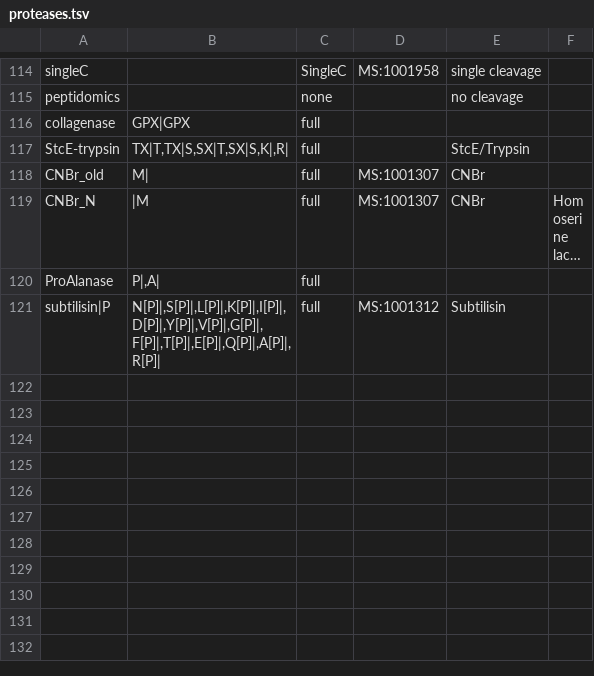
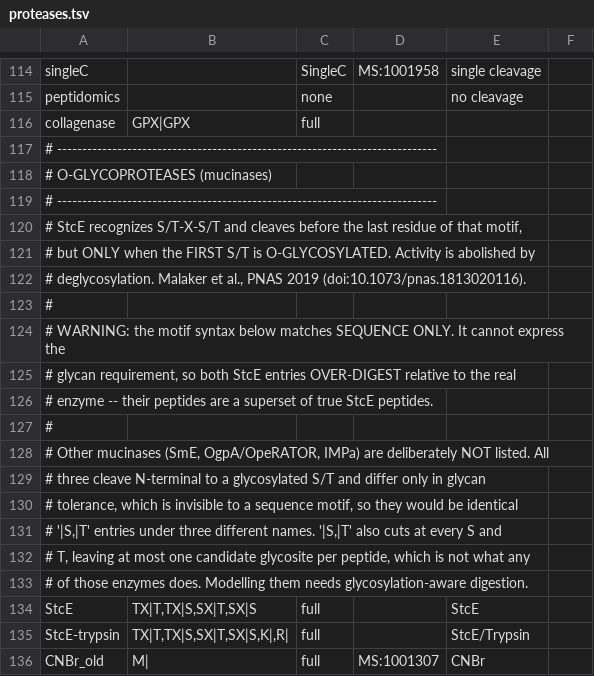
Before and after one commit to smith-chem-wisc/mzLib, a TSV file: mzLib/Proteomics/ProteolyticDigestion/proteases.tsv, drawn as a sheet; only a part is shown, gaps mark what is left out; the shorter side is filled out with more unchanged rows; long unchanged cells end in …; the diff names each change by its address in the sheet, - before the commit and + after, or states it on an @@ line.

```diff
--- a/mzLib/Proteomics/ProteolyticDigestion/proteases.tsv
+++ b/mzLib/Proteomics/ProteolyticDigestion/proteases.tsv
+row 117: # ----------------------------------------------------------------------------
+row 118: # O-GLYCOPROTEASES (mucinases)
+row 119: # ----------------------------------------------------------------------------
+row 120: # StcE recognizes S/T-X-S/T and cleaves before the last residue of that motif,
+row 121: # but ONLY when the FIRST S/T is O-GLYCOSYLATED. Activity is abolished by
+row 122: # deglycosylation. Malaker et al., PNAS 2019 (doi:10.1073/pnas.1813020116).
+row 123: #
+row 124: # WARNING: the motif syntax below matches SEQUENCE ONLY. It cannot express the
+row 125: # glycan requirement, so both StcE entries OVER-DIGEST relative to the real
+row 126: # enzyme -- their peptides are a superset of true StcE peptides.
+row 127: #
+row 128: # Other mucinases (SmE, OgpA/OpeRATOR, IMPa) are deliberately NOT listed. All
+row 129: # three cleave N-terminal to a glycosylated S/T and differ only in glycan
+row 130: # tolerance, which is invisible to a sequence motif, so they would be identical
+row 131: # '|S,|T' entries under three different names. '|S,|T' also cuts at every S and
+row 132: # T, leaving at most one candidate glycosite per peptide, which is not what any
+row 133: # of those enzymes does. Modelling them needs glycosylation-aware digestion.
+row 134: StcE | TX|T,TX|S,SX|T,SX|S | full |  | StcE
```
Also changed, not shown: 1 other file.
